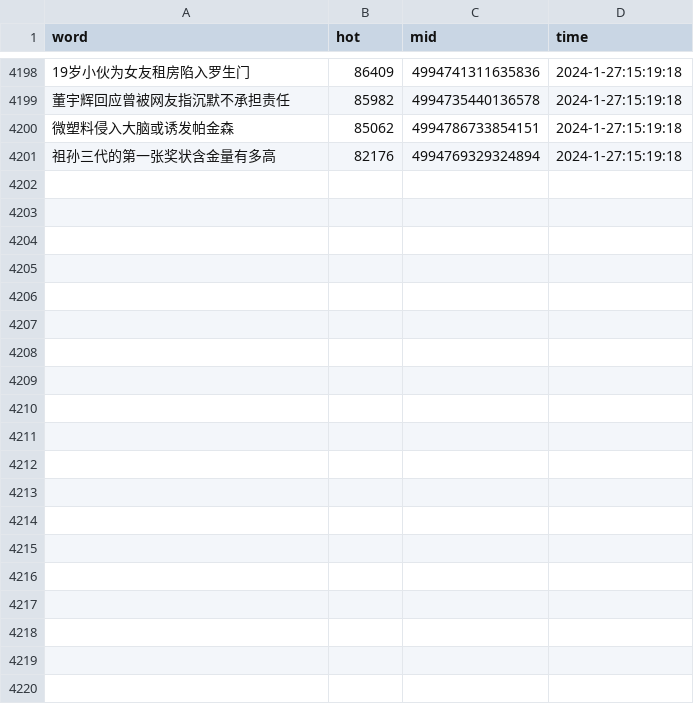
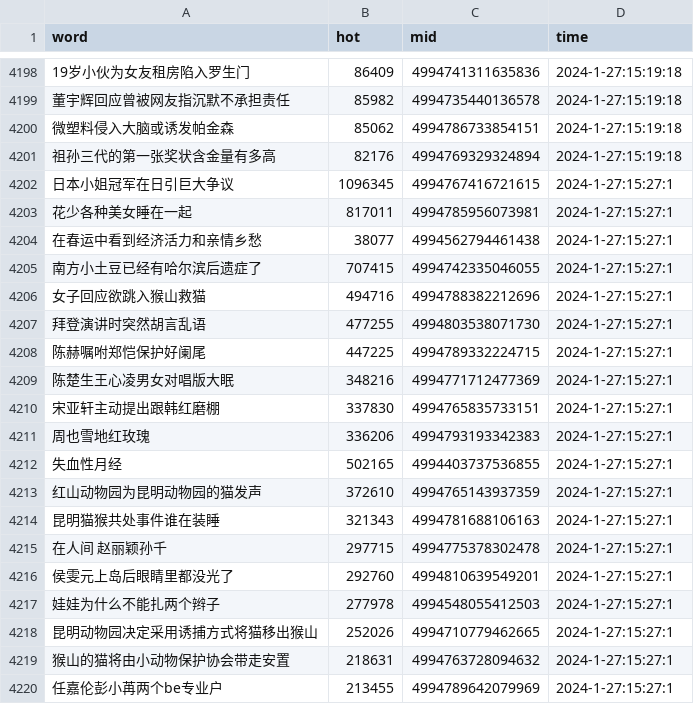
Before and after one commit to Euclid-Jie/weibo_hotlist, a CSV file: hotlist/2024_1_27.csv, drawn as a sheet; only a part is shown, gaps mark what is left out; the diff covers the shown part only; the diff names each change by its address in the sheet, - before the commit and + after, or states it on an @@ line.

Commit message:
craw_5minly_2024-01-27 07:27

```diff
--- a/hotlist/2024_1_27.csv
+++ b/hotlist/2024_1_27.csv
+row 4202: 日本小姐冠军在日引巨大争议 | 1096345 | 4994767416721615 | 2024-1-27:15:27:1
+row 4203: 花少各种美女睡在一起 | 817011 | 4994785956073981 | 2024-1-27:15:27:1
+row 4204: 在春运中看到经济活力和亲情乡愁 | 38077 | 4994562794461438 | 2024-1-27:15:27:1
+row 4205: 南方小土豆已经有哈尔滨后遗症了 | 707415 | 4994742335046055 | 2024-1-27:15:27:1
+row 4206: 女子回应欲跳入猴山救猫 | 494716 | 4994788382212696 | 2024-1-27:15:27:1
+row 4207: 拜登演讲时突然胡言乱语 | 477255 | 4994803538071730 | 2024-1-27:15:27:1
+row 4208: 陈赫嘱咐郑恺保护好阑尾 | 447225 | 4994789332224715 | 2024-1-27:15:27:1
+row 4209: 陈楚生王心凌男女对唱版大眠 | 348216 | 4994771712477369 | 2024-1-27:15:27:1
+row 4210: 宋亚轩主动提出跟韩红磨棚 | 337830 | 4994765835733151 | 2024-1-27:15:27:1
+row 4211: 周也雪地红玫瑰 | 336206 | 4994793193342383 | 2024-1-27:15:27:1
+row 4212: 失血性月经 | 502165 | 4994403737536855 | 2024-1-27:15:27:1
+row 4213: 红山动物园为昆明动物园的猫发声 | 372610 | 4994765143937359 | 2024-1-27:15:27:1
+row 4214: 昆明猫猴共处事件谁在装睡 | 321343 | 4994781688106163 | 2024-1-27:15:27:1
+row 4215: 在人间 赵丽颖孙千 | 297715 | 4994775378302478 | 2024-1-27:15:27:1
+row 4216: 侯雯元上岛后眼睛里都没光了 | 292760 | 4994810639549201 | 2024-1-27:15:27:1
+row 4217: 娃娃为什么不能扎两个辫子 | 277978 | 4994548055412503 | 2024-1-27:15:27:1
+row 4218: 昆明动物园决定采用诱捕方式将猫移出猴山 | 252026 | 4994710779462665 | 2024-1-27:15:27:1
+row 4219: 猴山的猫将由小动物保护协会带走安置 | 218631 | 4994763728094632 | 2024-1-27:15:27:1
+row 4220: 任嘉伦彭小苒两个be专业户 | 213455 | 4994789642079969 | 2024-1-27:15:27:1
```
Also changed, not shown: 31 added rows elsewhere in this file.
